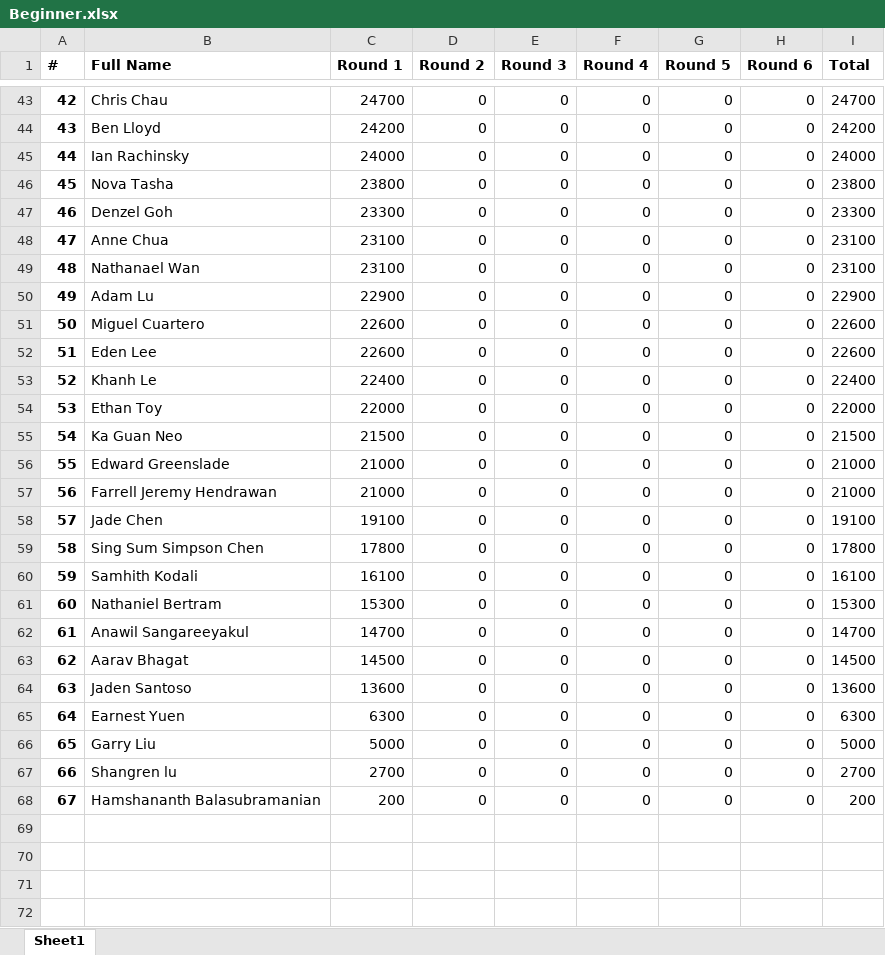
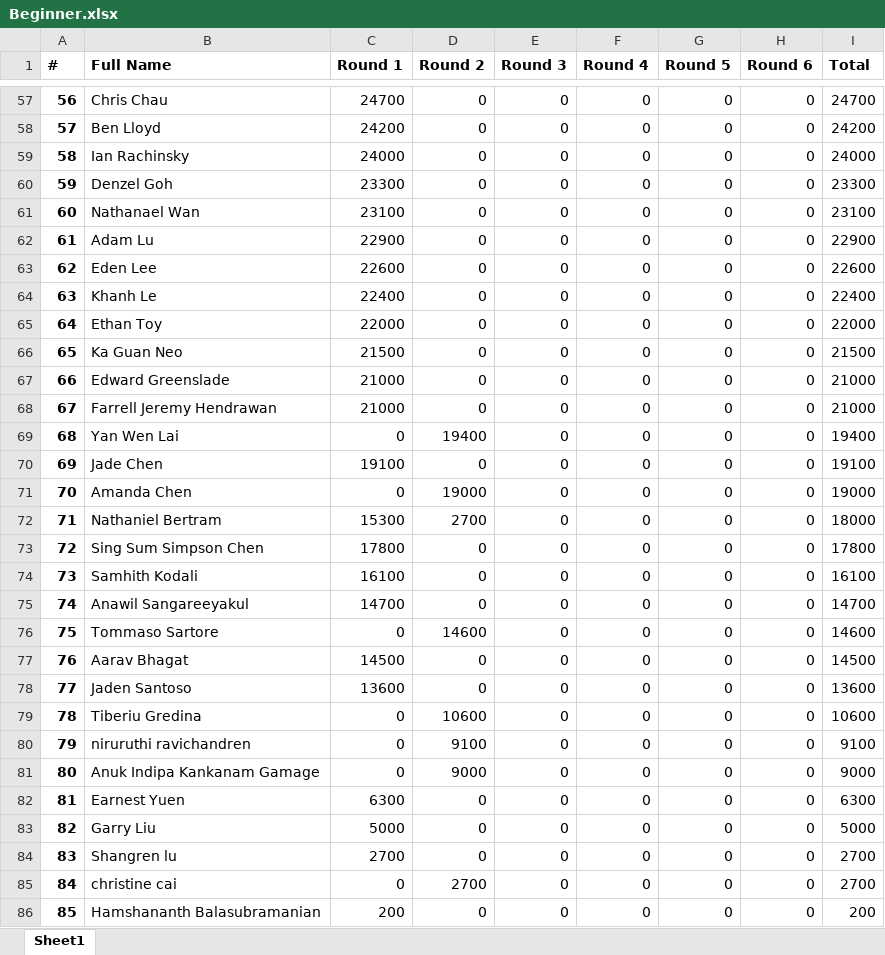
Before and after one commit to QTS-UniMelb/poker-tournament-leaderboard, an Excel workbook: public/res/leaderboards/Beginner.xlsx, sheet Sheet1, drawn as a sheet; only a part is shown, gaps mark what is left out; values as stored, in another font and other column widths than the file's, no borders; removed rows and columns are numbered as before the commit, all else as after; the diff covers the shown part only; the diff names each change by its address in the sheet, - before the commit and + after, or states it on an @@ line.

```diff
--- a/public/res/leaderboards/Beginner.xlsx (sheet Sheet1)
+++ b/public/res/leaderboards/Beginner.xlsx (sheet Sheet1)
@@ column A (#) renumbered from row 3 down @@
-row 46: 45 | Nova Tasha | 23800 | 0 | 0 | 0 | 0 | 0 | 23800
-row 48: 47 | Anne Chua | 23100 | 0 | 0 | 0 | 0 | 0 | 23100
-row 51: 50 | Miguel Cuartero | 22600 | 0 | 0 | 0 | 0 | 0 | 22600
+row 69: 68 | Yan Wen Lai | 0 | 19400 | 0 | 0 | 0 | 0 | 19400
+row 71: 70 | Amanda Chen | 0 | 19000 | 0 | 0 | 0 | 0 | 19000
+row 72: 71 | Nathaniel Bertram | 15300 | 2700 | 0 | 0 | 0 | 0 | 18000
-row 61: 60 | Nathaniel Bertram | 15300 | 0 | 0 | 0 | 0 | 0 | 15300
+row 76: 75 | Tommaso Sartore | 0 | 14600 | 0 | 0 | 0 | 0 | 14600
+row 79: 78 | Tiberiu Gredina | 0 | 10600 | 0 | 0 | 0 | 0 | 10600
+row 80: 79 | niruruthi ravichandren | 0 | 9100 | 0 | 0 | 0 | 0 | 9100
+row 81: 80 | Anuk Indipa Kankanam Gamage | 0 | 9000 | 0 | 0 | 0 | 0 | 9000
+row 85: 84 | christine cai | 0 | 2700 | 0 | 0 | 0 | 0 | 2700
```
Also changed, not shown: 20 added rows, 6 removed rows and 28 edited cells elsewhere in this sheet, formulas that keep their value, public/res/leaderboards/Advanced.xlsx, 1 other file.
